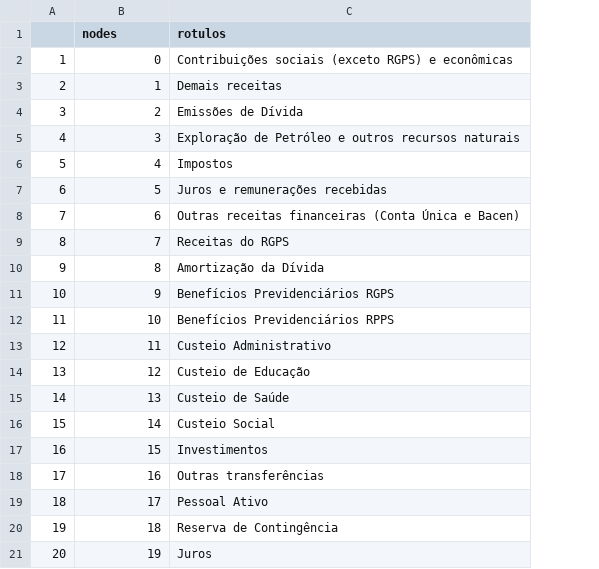
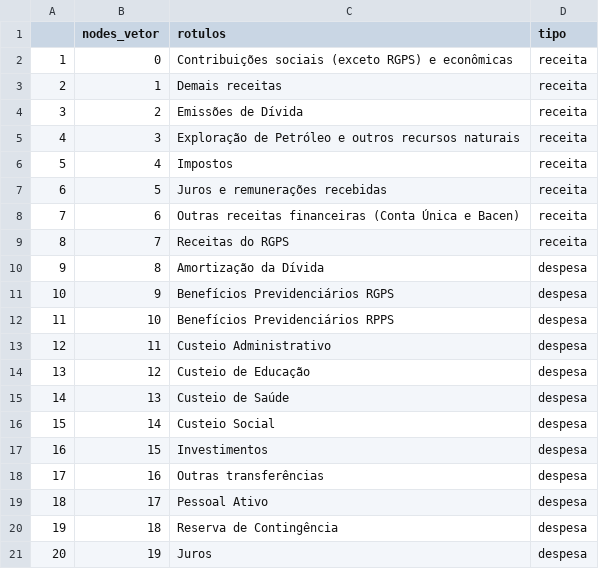
Before and after one commit to tesouro/orcamento, a CSV file: v2020/vis/nodes.csv, drawn as a sheet; the diff names each change by its address in the sheet, - before the commit and + after, or states it on an @@ line.

Commit message:
incorpora a informação do tipo de nó

```diff
--- a/v2020/vis/nodes.csv
+++ b/v2020/vis/nodes.csv
+column D (tipo), rows 2-21: receita | receita | receita | receita | receita | receita | receita | receita | despesa | despesa | despesa | despesa | despesa | despesa | despesa | despesa | despesa | despesa | despesa | despesa
-B1: nodes
+B1: nodes_vetor
```
Also changed, not shown: 1 other file.
